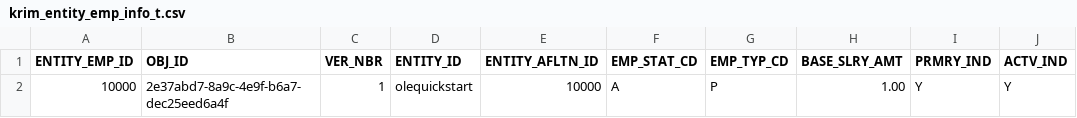
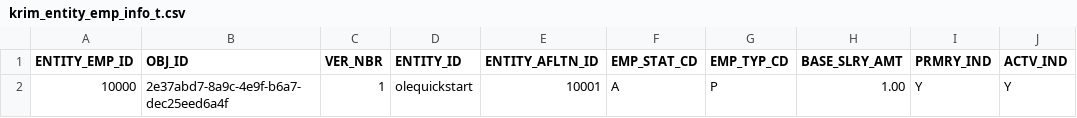
Before and after one commit to VU-libtech/OLE-INST, a CSV file: ole-app/ole-db/ole-liquibase/ole-liquibase-changeset/src/main/resources/ole-inst/persons/krim_entity_emp_info_t.csv, drawn as a sheet; only a part is shown; the diff names each change by its address in the sheet, - before the commit and + after, or states it on an @@ line.

Commit message:
added corresponding _s tables for affiliates and roles, as liquibase does not increment them automatically.

```diff
--- a/ole-app/ole-db/ole-liquibase/ole-liquibase-changeset/src/main/resources/ole-inst/persons/krim_entity_emp_info_t.csv
+++ b/ole-app/ole-db/ole-liquibase/ole-liquibase-changeset/src/main/resources/ole-inst/persons/krim_entity_emp_info_t.csv
-E2 (ENTITY_AFLTN_ID): 10000
+E2 (ENTITY_AFLTN_ID): 10001
```
Also changed, not shown: 10 other files.
